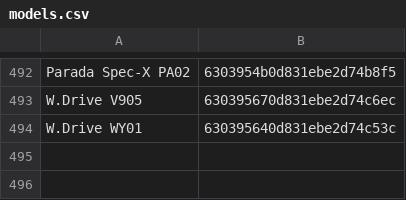
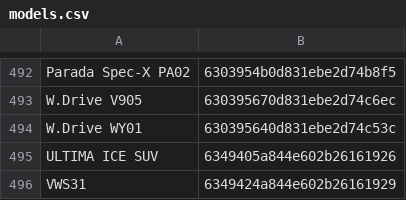
Before and after one commit to olegkamzin/updater, a CSV file: models.csv, drawn as a sheet; only a part is shown, gaps mark what is left out.

Commit message:
Новые модели

```diff
--- a/models.csv
+++ b/models.csv
@@ -494 +494,3 @@ W.Drive V905,630395670d831ebe2d74c6ec
 W.Drive WY01,630395640d831ebe2d74c53c
+ULTIMA ICE SUV,6349405a844e602b26161926
+VWS31,6349424a844e602b26161929
```
